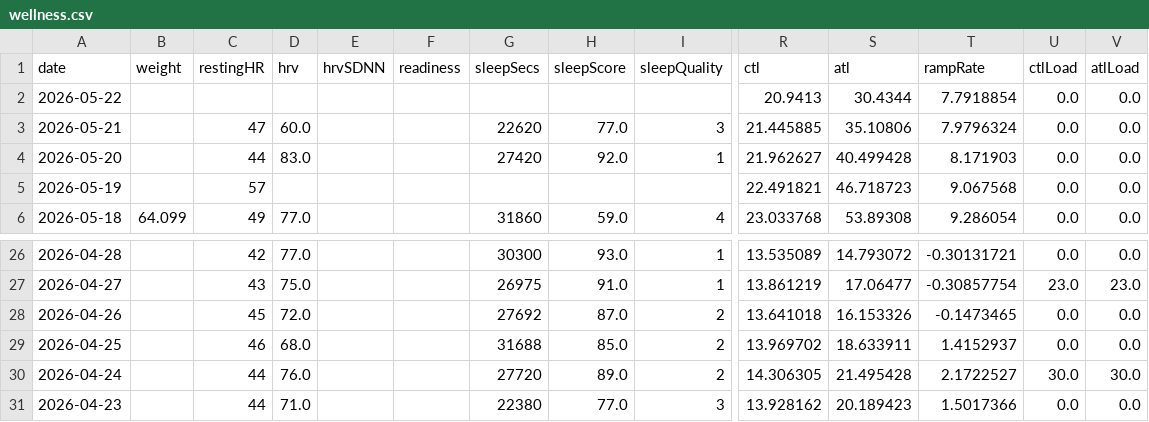
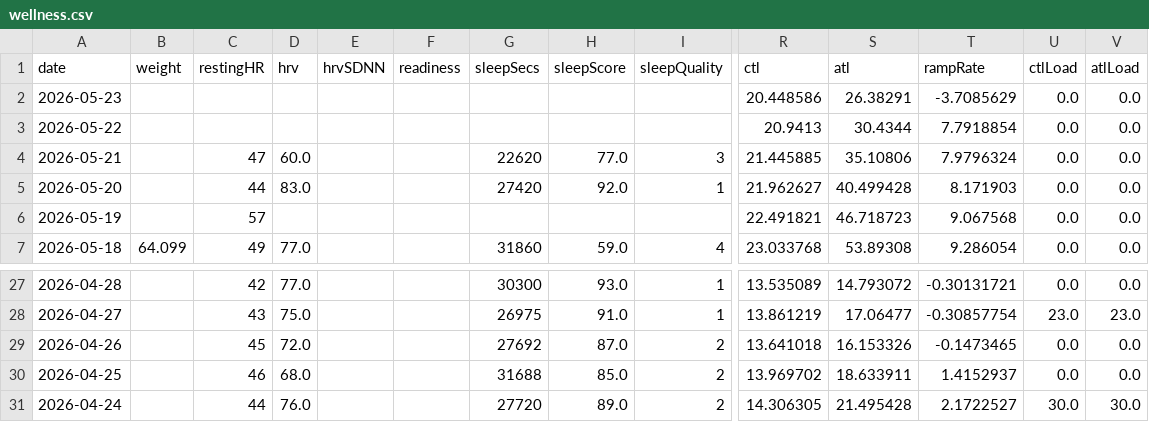
Before and after one commit to Trojon99/intervals-daily-coach, a CSV file: data/latest/wellness.csv, drawn as a sheet; only a part is shown, gaps mark what is left out; removed rows and columns are numbered as before the commit, all else as after; rows hold the shown columns only; the diff names each change by its address in the sheet, - before the commit and + after, or states it on an @@ line.

```diff
--- a/data/latest/wellness.csv
+++ b/data/latest/wellness.csv
+row 2: 2026-05-23 |  |  |  |  |  |  |  |  | 20.448586 | 26.38291 | -3.7085629 | 0.0 | 0.0
-row 31: 2026-04-23 |  | 44 | 71.0 |  |  | 22380 | 77.0 | 3 | 13.928162 | 20.189423 | 1.5017366 | 0.0 | 0.0
```
Also changed, not shown: 5 other files.
